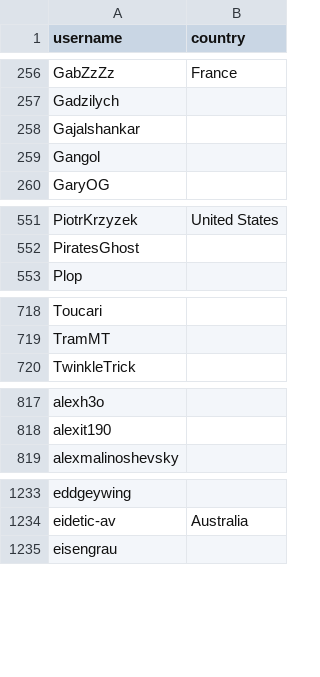
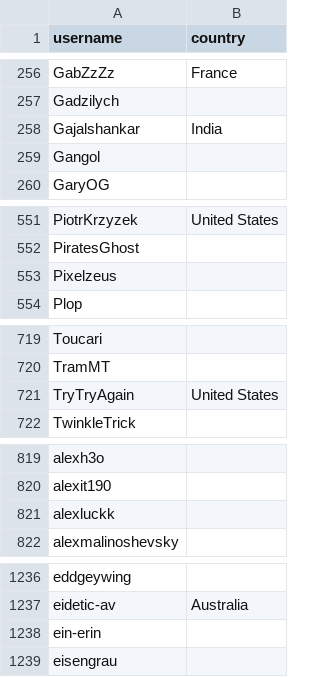
Before and after one commit to met67/alexbelgium-hassio-addons, a CSV file: .github/stargazer_countries.csv, drawn as a sheet; only a part is shown, gaps mark what is left out; the diff covers the shown part only.

```diff
--- a/.github/stargazer_countries.csv
+++ b/.github/stargazer_countries.csv
@@ -257,3 +257,3 @@ GabZzZz,France
 Gadzilych,
-Gajalshankar,
+Gajalshankar,India
 Gangol,
@@ -552,2 +552,3 @@ PiotrKrzyzek,United States
 PiratesGhost,
+Pixelzeus,
 Plop,
@@ -719,2 +720,3 @@ Toucari,
 TramMT,
+TryTryAgain,United States
 TwinkleTrick,
@@ -818,2 +820,3 @@ alexh3o,
 alexit190,
+alexluckk,
 alexmalinoshevsky,
@@ -1234,2 +1237,3 @@ eddgeywing,
 eidetic-av,Australia
+ein-erin,
 eisengrau,
```
Also changed, not shown: 3 added rows elsewhere in this file, 1 other file.
